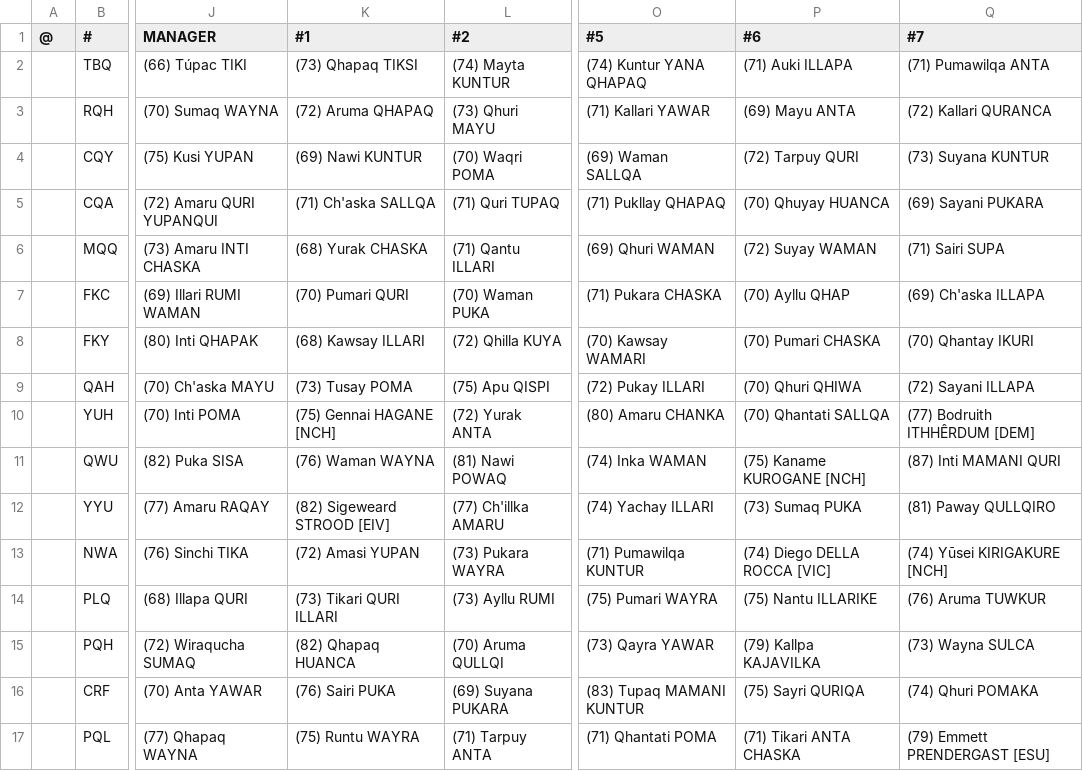
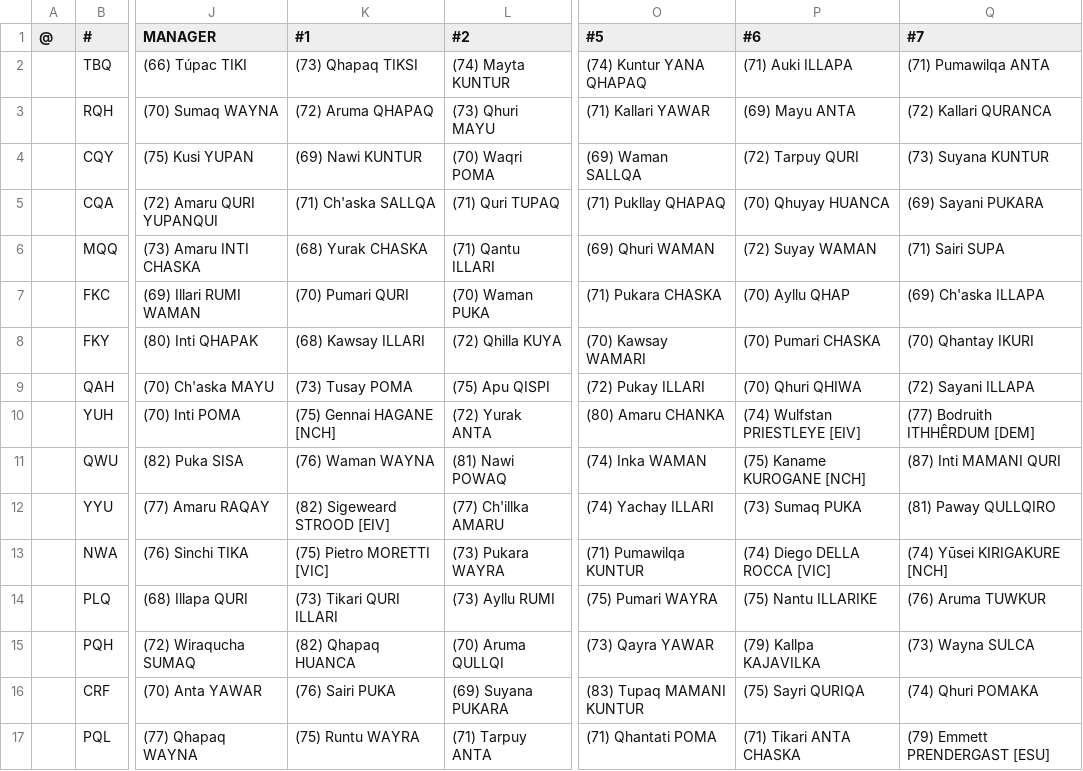
Before and after one commit to auroruse/avium-football-engine, a TSV file: src/presets/ANT.tsv, drawn as a sheet; only a part is shown, gaps mark what is left out; the diff names each change by its address in the sheet, - before the commit and + after, or states it on an @@ line.

```diff
--- a/src/presets/ANT.tsv
+++ b/src/presets/ANT.tsv
-P10 (#6): (70) Qhantati SALLQA
+P10 (#6): (74) Wulfstan PRIESTLEYE [EIV]
-K13 (#1): (72) Amasi YUPAN
+K13 (#1): (75) Pietro MORETTI [VIC]
```
Also changed, not shown: public/avium/pstats/trades.tsv, 1 other file.
